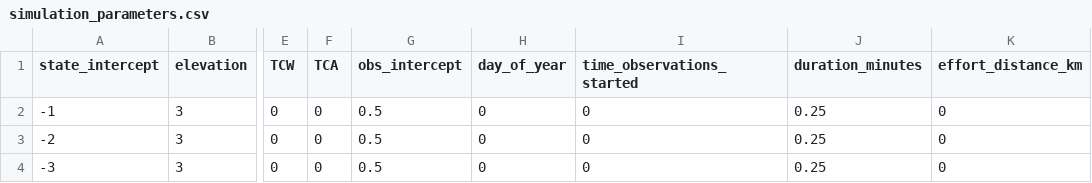
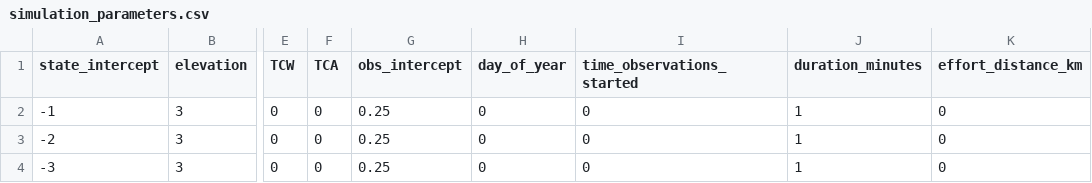
Before and after one commit to nahian-ahmed/Site-Clustering, a CSV file: config/simulation_parameters.csv, drawn as a sheet; only a part is shown, gaps mark what is left out; the diff names each change by its address in the sheet, - before the commit and + after, or states it on an @@ line.

Commit message:
...

```diff
--- a/config/simulation_parameters.csv
+++ b/config/simulation_parameters.csv
-G2:G4 (obs_intercept): 0.5
+G2:G4 (obs_intercept): 0.25
-J2:J4 (duration_minutes): 0.25
+J2:J4 (duration_minutes): 1
```
